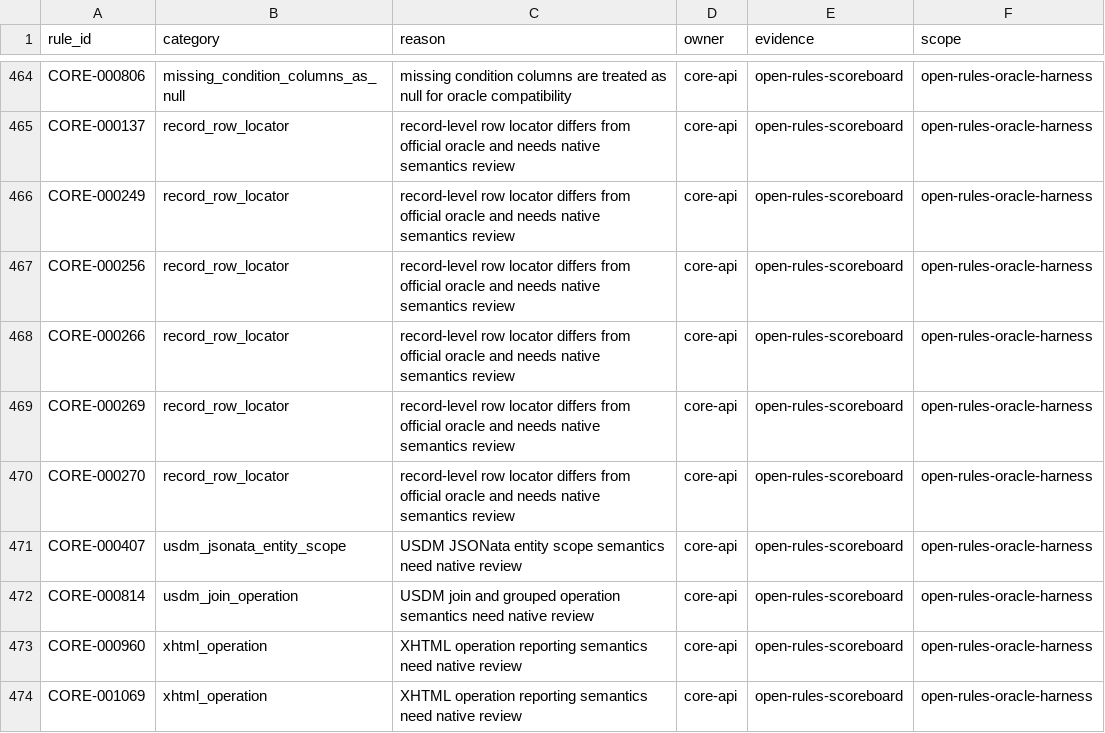
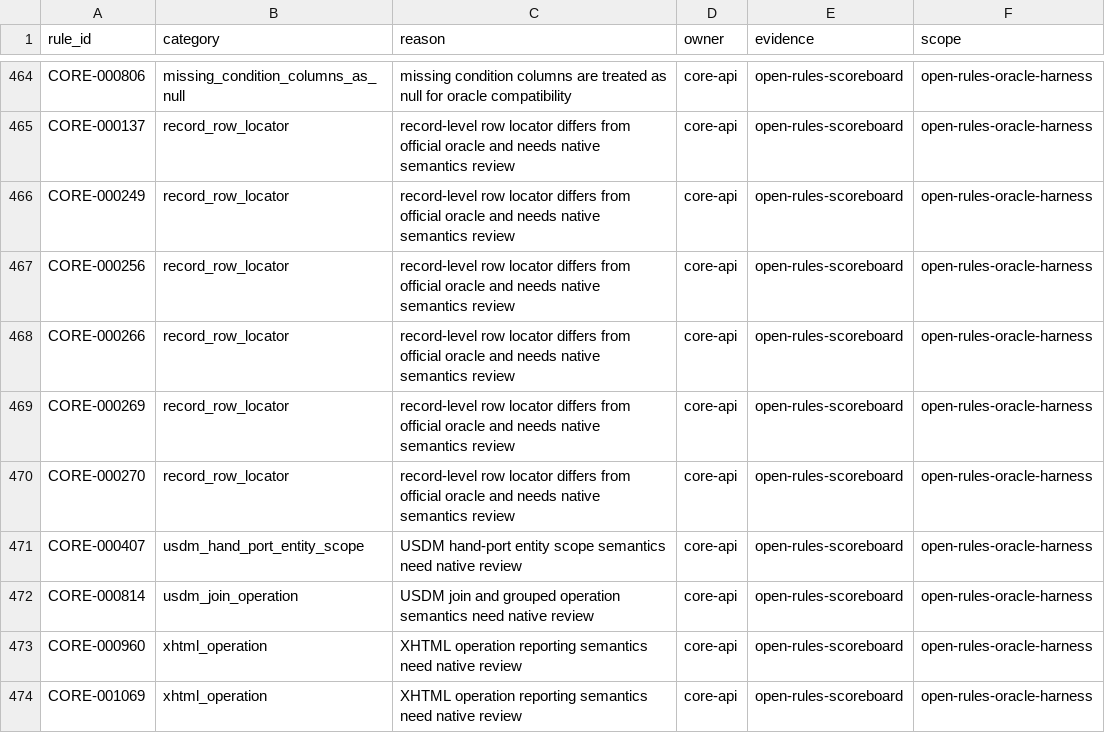
Before and after one commit to Y-Fukiya/core-rust, a CSV file: crates/core-api/src/open_rules_compat/oracle_gap_rule_ids.csv, drawn as a sheet; only a part is shown, gaps mark what is left out.

```diff
--- a/crates/core-api/src/open_rules_compat/oracle_gap_rule_ids.csv
+++ b/crates/core-api/src/open_rules_compat/oracle_gap_rule_ids.csv
@@ -470,3 +470,3 @@ CORE-000269,record_row_locator,record-level row locator differs from official or
 CORE-000270,record_row_locator,record-level row locator differs from official oracle and needs native semantics review,core-api,open-rules-scoreboard,open-rules-oracle-harness
-CORE-000407,usdm_jsonata_entity_scope,USDM JSONata entity scope semantics need native review,core-api,open-rules-scoreboard,open-rules-oracle-harness
+CORE-000407,usdm_hand_port_entity_scope,USDM hand-port entity scope semantics need native review,core-api,open-rules-scoreboard,open-rules-oracle-harness
 CORE-000814,usdm_join_operation,USDM join and grouped operation semantics need native review,core-api,open-rules-scoreboard,open-rules-oracle-harness
```
Also changed, not shown: crates/core-api/src/open_rules_compat/rule_specific_semantics.csv, 8 other files.
